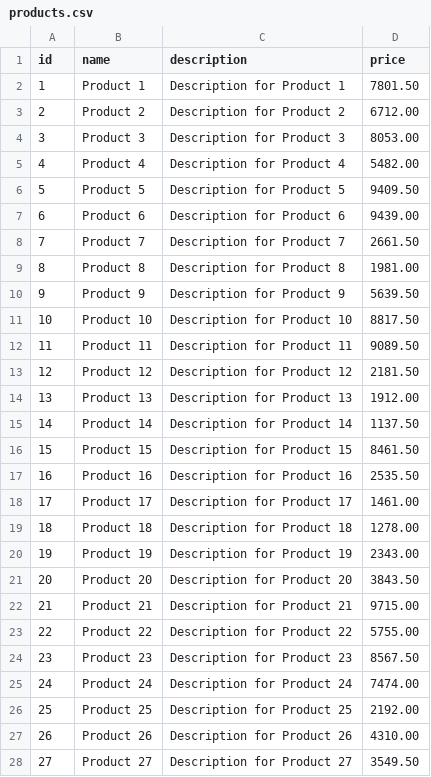
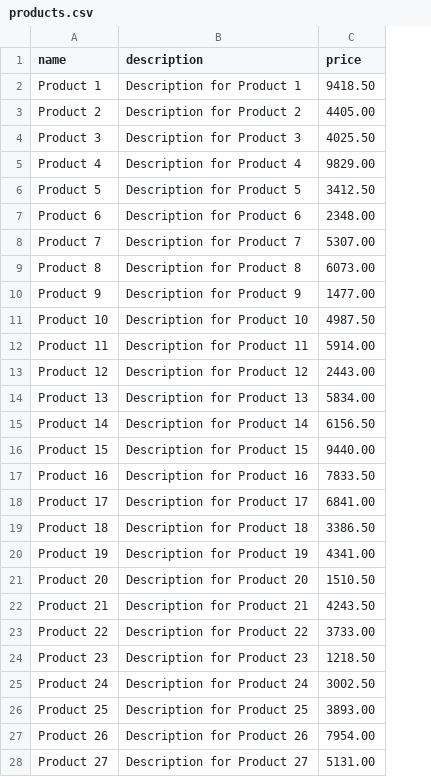
Before and after one commit to jasonluo07/node-ts-starter, a CSV file: data/products.csv, drawn as a sheet; only a part is shown; removed rows and columns are numbered as before the commit, all else as after; the diff covers the shown part only; the diff names each change by its address in the sheet, - before the commit and + after, or states it on an @@ line.

```diff
--- a/data/products.csv
+++ b/data/products.csv
-column A (id), rows 2-28: 1 | 2 | 3 | 4 | 5 | 6 | 7 | 8 | 9 | 10 | 11 | 12 | 13 | 14 | 15 | 16 | 17 | 18 | 19 | 20 | 21 | 22 | 23 | 24 | 25 | 26 | 27
-C2 (price): 7801.50
+C2 (price): 9418.50
-C3 (price): 6712.00
+C3 (price): 4405.00
-C4 (price): 8053.00
+C4 (price): 4025.50
-C5 (price): 5482.00
+C5 (price): 9829.00
-C6 (price): 9409.50
+C6 (price): 3412.50
-C7 (price): 9439.00
+C7 (price): 2348.00
-C8 (price): 2661.50
+C8 (price): 5307.00
-C9 (price): 1981.00
+C9 (price): 6073.00
-C10 (price): 5639.50
+C10 (price): 1477.00
-C11 (price): 8817.50
+C11 (price): 4987.50
-C12 (price): 9089.50
+C12 (price): 5914.00
-C13 (price): 2181.50
+C13 (price): 2443.00
-C14 (price): 1912.00
+C14 (price): 5834.00
-C15 (price): 1137.50
+C15 (price): 6156.50
-C16 (price): 8461.50
+C16 (price): 9440.00
-C17 (price): 2535.50
+C17 (price): 7833.50
-C18 (price): 1461.00
+C18 (price): 6841.00
-C19 (price): 1278.00
+C19 (price): 3386.50
-C20 (price): 2343.00
+C20 (price): 4341.00
-C21 (price): 3843.50
+C21 (price): 1510.50
-C22 (price): 9715.00
+C22 (price): 4243.50
-C23 (price): 5755.00
+C23 (price): 3733.00
-C24 (price): 8567.50
+C24 (price): 1218.50
-C25 (price): 7474.00
+C25 (price): 3002.50
-C26 (price): 2192.00
+C26 (price): 3893.00
-C27 (price): 4310.00
+C27 (price): 7954.00
-C28 (price): 3549.50
+C28 (price): 5131.00
```
Also changed, not shown: 73 edited cells elsewhere in this file, 4 other files.
